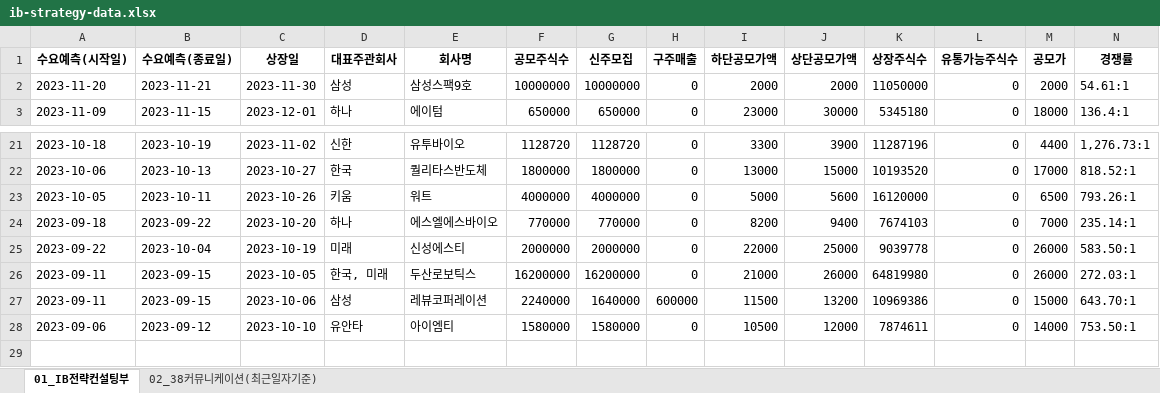
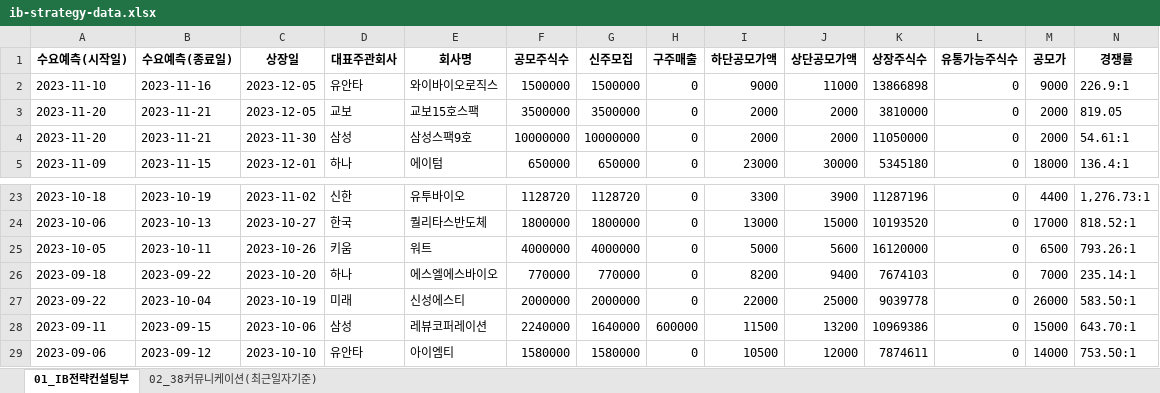
Before and after one commit to Kis-ds/IPO, an Excel workbook: datasets/ib-strategy-data.xlsx, sheet 01_IB전략컨설팅부, drawn as a sheet; only a part is shown, gaps mark what is left out; values as stored, in another font and other column widths than the file's, no borders; removed rows and columns are numbered as before the commit, all else as after; rows hold the shown columns only; the diff names each change by its address in the sheet, - before the commit and + after, or states it on an @@ line.

```diff
--- a/datasets/ib-strategy-data.xlsx (sheet 01_IB전략컨설팅부)
+++ b/datasets/ib-strategy-data.xlsx (sheet 01_IB전략컨설팅부)
+row 2: 2023-11-10 | 2023-11-16 | 2023-12-05 | 유안타 | 와이바이오로직스 | 1500000 | 1500000 | 0 | 9000 | 11000 | 13866898 | 0 | 9000 | 226.9:1
+row 3: 2023-11-20 | 2023-11-21 | 2023-12-05 | 교보 | 교보15호스팩 | 3500000 | 3500000 | 0 | 2000 | 2000 | 3810000 | 0 | 2000 | 819.05
-row 26: 2023-09-11 | 2023-09-15 | 2023-10-05 | 한국, 미래 | 두산로보틱스 | 16200000 | 16200000 | 0 | 21000 | 26000 | 64819980 | 0 | 26000 | 272.03:1
```
Also changed, not shown: sheet 02_38커뮤니케이션(최근일자기준), datasets/corporate-finance-data.xlsx, datasets/form1.xlsx, 4 other files.
